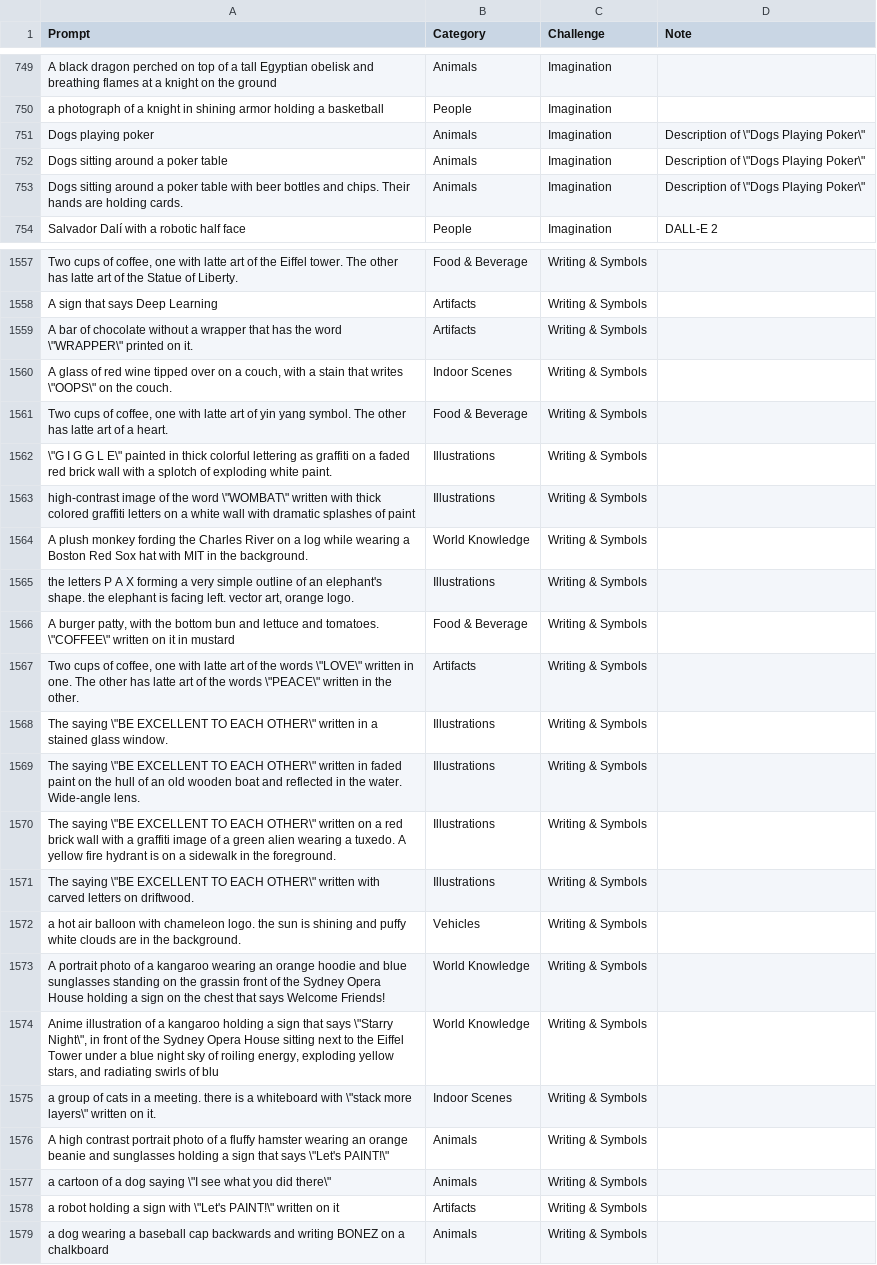
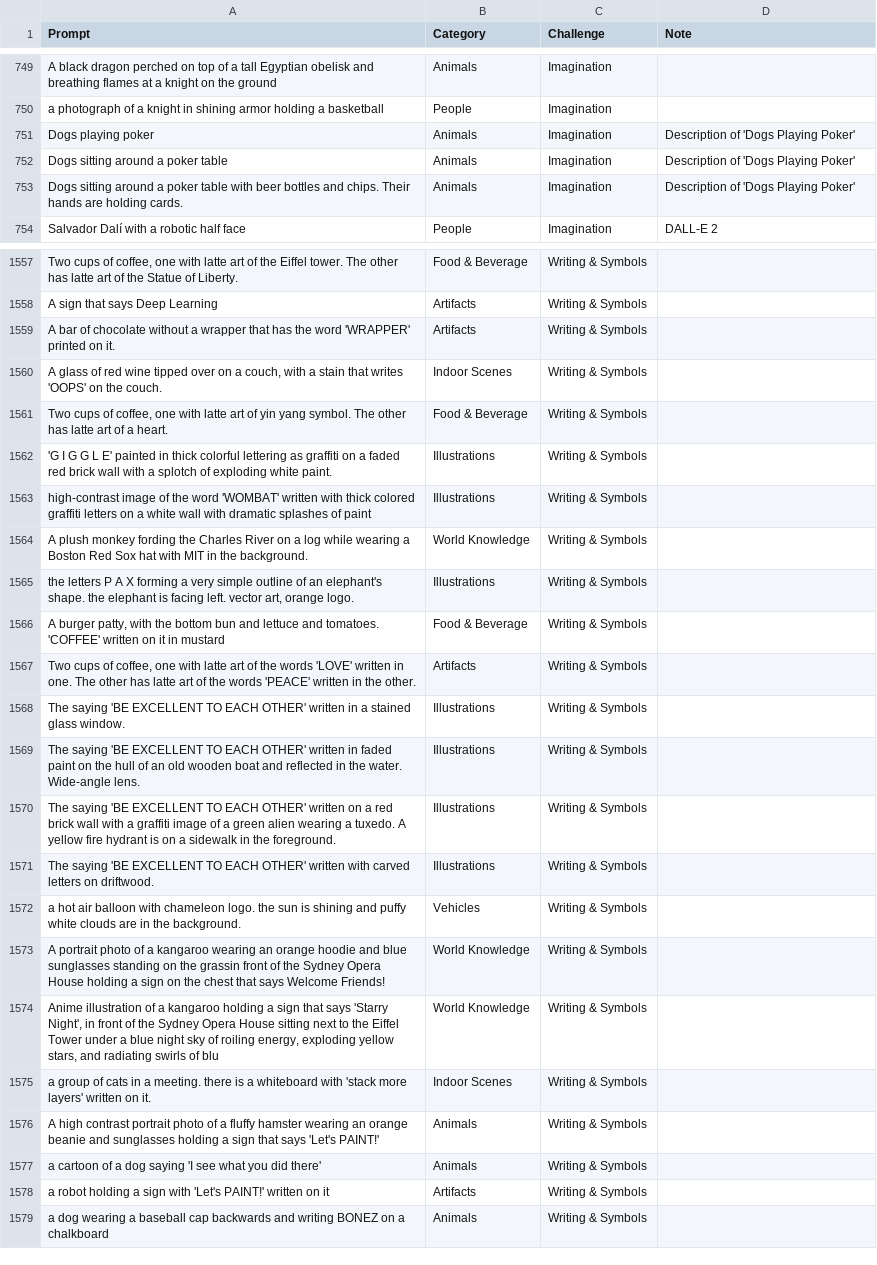
Before and after one commit to jesterjunk/Google_Parti, a TSV file: PartiPrompts.tsv, drawn as a sheet; only a part is shown, gaps mark what is left out; the diff covers the shown part only; the diff names each change by its address in the sheet, - before the commit and + after, or states it on an @@ line.

Commit message:
Update PartiPrompts.tsv

```diff
--- a/PartiPrompts.tsv
+++ b/PartiPrompts.tsv
-D751:D753 (Note): Description of \"Dogs Playing Poker\"
+D751:D753 (Note): Description of 'Dogs Playing Poker'
-A1559 (Prompt): …the word \"WRAPPER\" printed on…
+A1559 (Prompt): …the word 'WRAPPER' printed on…
-A1560 (Prompt): …that writes \"OOPS\" on the…
+A1560 (Prompt): …that writes 'OOPS' on the…
-A1562 (Prompt): \"G I G G L E\" painted in…
+A1562 (Prompt): 'G I G G L E' painted in…
-A1563 (Prompt): …the word \"WOMBAT\" written with…
+A1563 (Prompt): …the word 'WOMBAT' written with…
-A1566 (Prompt): …and tomatoes. \"COFFEE\" written on…
+A1566 (Prompt): …and tomatoes. 'COFFEE' written on…
-A1567 (Prompt): …the words \"LOVE\" written in one. The other has latte art of the words \"PEACE\" written in…
+A1567 (Prompt): …the words 'LOVE' written in one. The other has latte art of the words 'PEACE' written in…
-A1568 (Prompt): The saying \"BE EXCELLENT TO EACH OTHER\" written in…
+A1568 (Prompt): The saying 'BE EXCELLENT TO EACH OTHER' written in…
-A1569 (Prompt): The saying \"BE EXCELLENT TO EACH OTHER\" written in…
+A1569 (Prompt): The saying 'BE EXCELLENT TO EACH OTHER' written in…
-A1570 (Prompt): The saying \"BE EXCELLENT TO EACH OTHER\" written on…
+A1570 (Prompt): The saying 'BE EXCELLENT TO EACH OTHER' written on…
-A1571 (Prompt): The saying \"BE EXCELLENT TO EACH OTHER\" written with…
+A1571 (Prompt): The saying 'BE EXCELLENT TO EACH OTHER' written with…
-A1574 (Prompt): …that says \"Starry Night\", in front…
+A1574 (Prompt): …that says 'Starry Night', in front…
-A1575 (Prompt): …whiteboard with \"stack more layers\" written on…
+A1575 (Prompt): …whiteboard with 'stack more layers' written on…
-A1576 (Prompt): …that says \"Let's PAINT!\"
+A1576 (Prompt): …that says 'Let's PAINT!'
-A1577 (Prompt): …dog saying \"I see what you did there\"
+A1577 (Prompt): …dog saying 'I see what you did there'
-A1578 (Prompt): …sign with \"Let's PAINT!\" written on…
+A1578 (Prompt): …sign with 'Let's PAINT!' written on…
```
Also changed, not shown: 10 edited cells elsewhere in this file.
